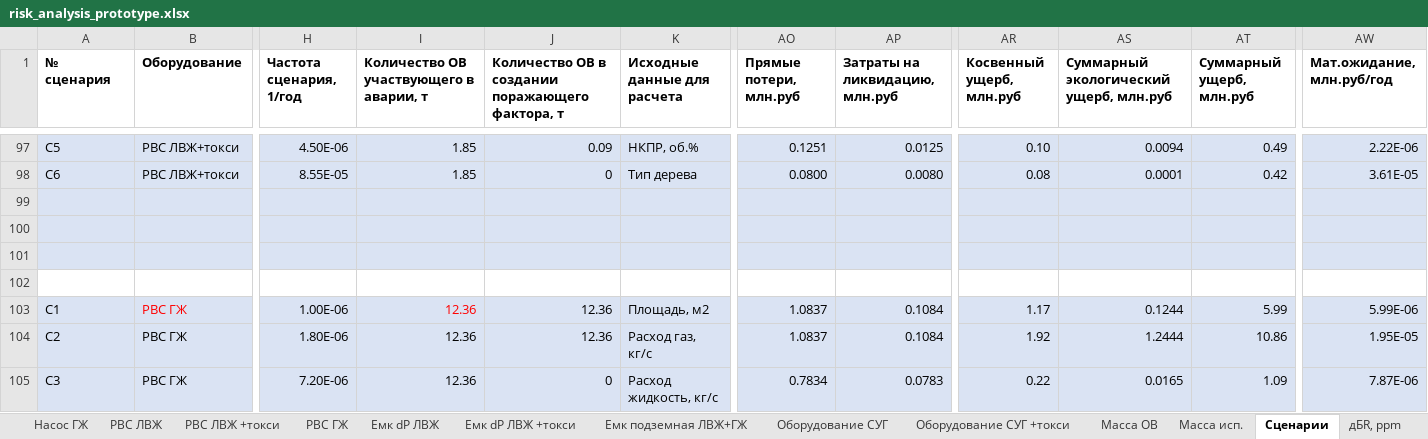
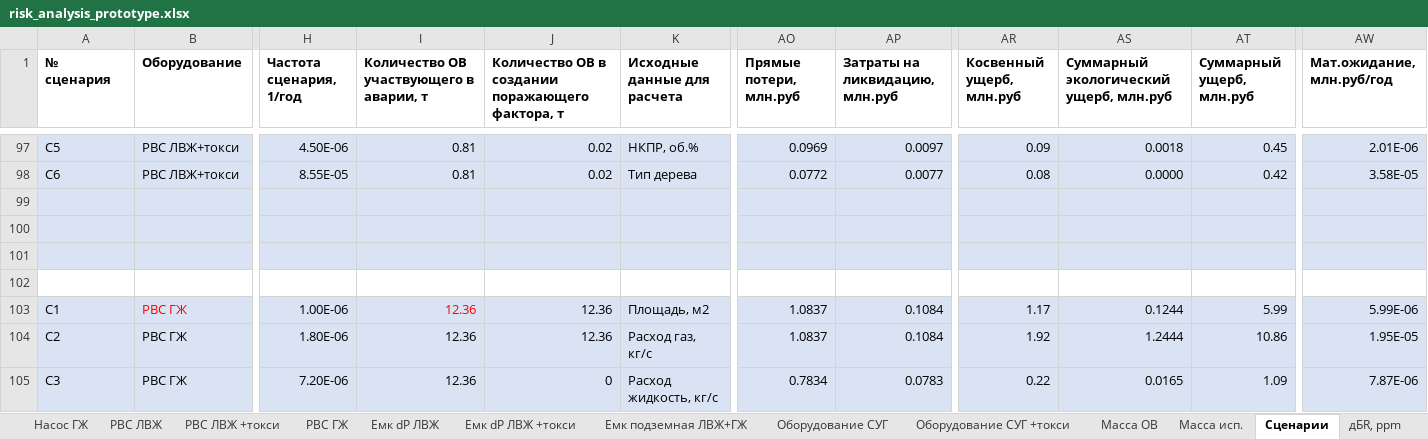
Before and after one commit to Konstantin-kzn-88/risk_analysis, an Excel workbook: risk_analysis_prototype.xlsx, sheet Сценарии, drawn as a sheet; only a part is shown, gaps mark what is left out; values as stored, in another font and other column widths than the file's, no borders; the diff covers the shown part only; the diff names each change by its address in the sheet, - before the commit and + after, or states it on an @@ line.

```diff
--- a/risk_analysis_prototype.xlsx (sheet Сценарии)
+++ b/risk_analysis_prototype.xlsx (sheet Сценарии)
-I97:I98: 1.85
+I97:I98: 0.81
-J97: 0.09
+J97: 0.02
-AO97 (Прямые потери, млн.руб): 0.1251
+AO97 (Прямые потери, млн.руб): 0.0969
-AP97 (Затраты на ликвидацию, млн.руб): 0.0125
+AP97 (Затраты на ликвидацию, млн.руб): 0.0097
-AR97 (Косвенный ущерб, млн.руб): 0.10
+AR97 (Косвенный ущерб, млн.руб): 0.09
-AS97: 0.0094
+AS97: 0.0018
-AT97 (Суммарный ущерб, млн.руб): 0.49
+AT97 (Суммарный ущерб, млн.руб): 0.45
-AW97 (Мат.ожидание, млн.руб/год): 2.22E-06
+AW97 (Мат.ожидание, млн.руб/год): 2.01E-06
-J98: 0
+J98: 0.02
-AO98 (Прямые потери, млн.руб): 0.0800
+AO98 (Прямые потери, млн.руб): 0.0772
-AP98 (Затраты на ликвидацию, млн.руб): 0.0080
+AP98 (Затраты на ликвидацию, млн.руб): 0.0077
-AS98: 0.0001
+AS98: 0.0000
-AW98 (Мат.ожидание, млн.руб/год): 3.61E-05
+AW98 (Мат.ожидание, млн.руб/год): 3.58E-05
```
Also changed, not shown: 17 added rows and 32 edited cells elsewhere in this sheet, sheet Расчет, sheet Оборудование СУГ, sheet Оборудование СУГ +токси, hidden cells, charts or pictures.
